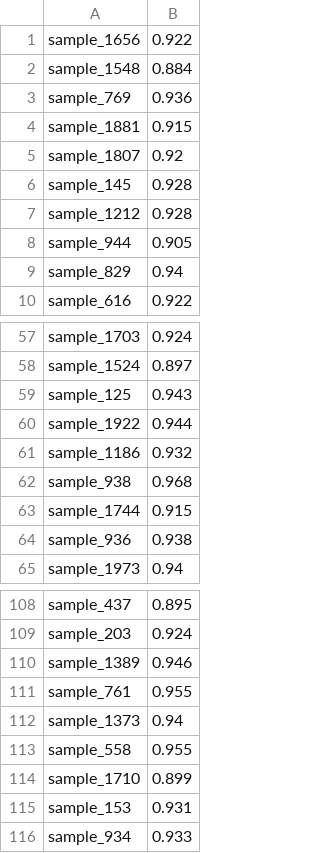
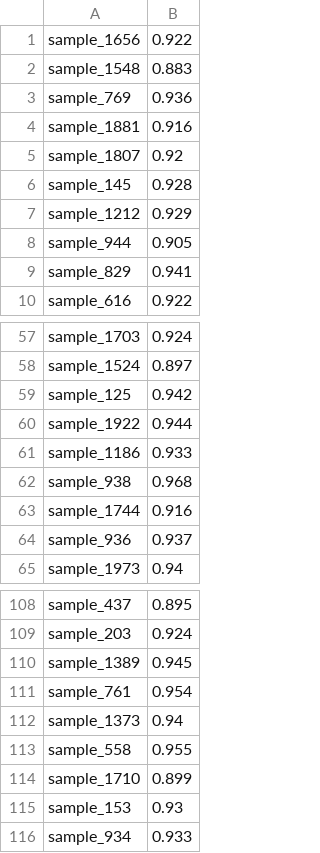
Before and after one commit to yarntime/machine-learning, a CSV file: tianchi/submission.csv, drawn as a sheet; only a part is shown, gaps mark what is left out; the diff covers the shown part only.

```diff
--- a/tianchi/submission.csv
+++ b/tianchi/submission.csv
@@ -1,10 +1,10 @@
 sample_1656,0.922
-sample_1548,0.884
+sample_1548,0.883
 sample_769,0.936
-sample_1881,0.915
+sample_1881,0.916
 sample_1807,0.92
 sample_145,0.928
-sample_1212,0.928
+sample_1212,0.929
 sample_944,0.905
-sample_829,0.94
+sample_829,0.941
 sample_616,0.922
@@ -58,8 +58,8 @@ sample_1703,0.924
 sample_1524,0.897
-sample_125,0.943
+sample_125,0.942
 sample_1922,0.944
-sample_1186,0.932
+sample_1186,0.933
 sample_938,0.968
-sample_1744,0.915
-sample_936,0.938
+sample_1744,0.916
+sample_936,0.937
 sample_1973,0.94
@@ -109,4 +109,4 @@ sample_437,0.895
 sample_203,0.924
-sample_1389,0.946
-sample_761,0.955
+sample_1389,0.945
+sample_761,0.954
 sample_1373,0.94
@@ -114,3 +114,3 @@ sample_558,0.955
 sample_1710,0.899
-sample_153,0.931
+sample_153,0.93
 sample_934,0.933
```
Also changed, not shown: 20 edited cells elsewhere in this file, 1 other file.
